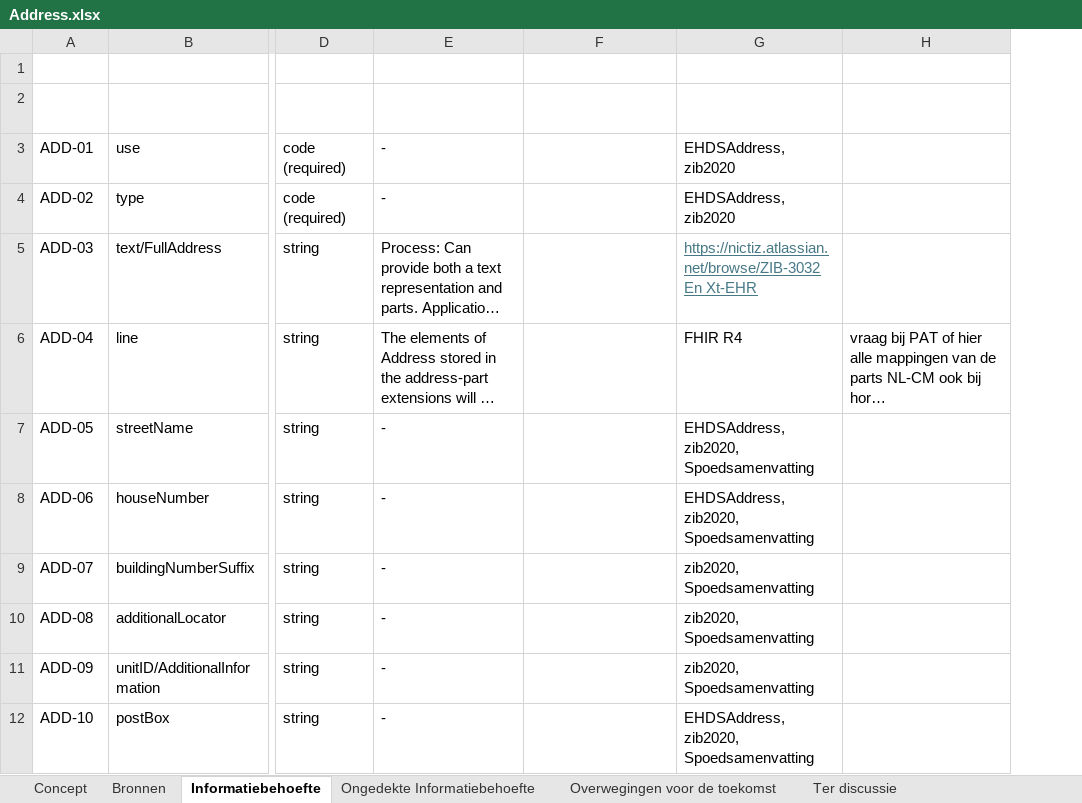
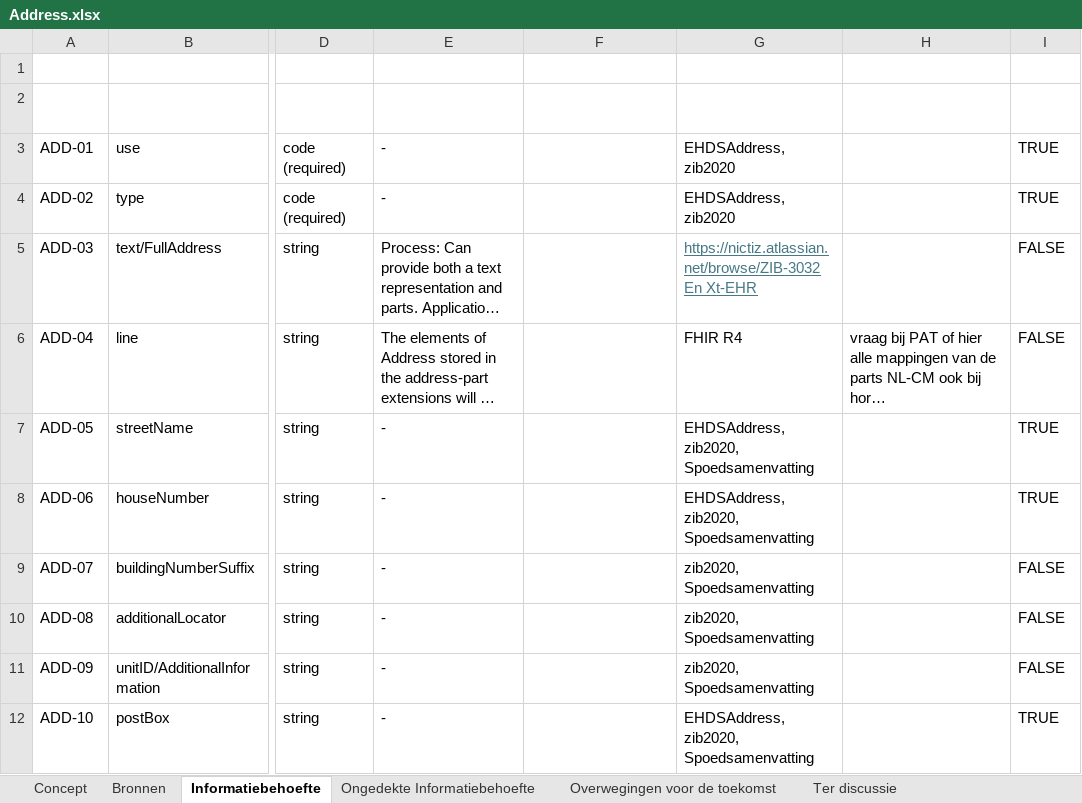
Before and after one commit to Nictiz/GBB-IG, an Excel workbook: input/requirements/Address.xlsx, sheet Informatiebehoefte, drawn as a sheet; only a part is shown, gaps mark what is left out; long unchanged cells end in …; values as stored, in another font and other column widths than the file's, no borders; table styles not drawn; the diff names each change by its address in the sheet, - before the commit and + after, or states it on an @@ line.

Commit message:
Address: added EU filter row

```diff
--- a/input/requirements/Address.xlsx (sheet Informatiebehoefte)
+++ b/input/requirements/Address.xlsx (sheet Informatiebehoefte)
+column I (EU filter), rows 3-12: TRUE | TRUE | FALSE | FALSE | TRUE | TRUE | FALSE | FALSE | FALSE | TRUE
```
